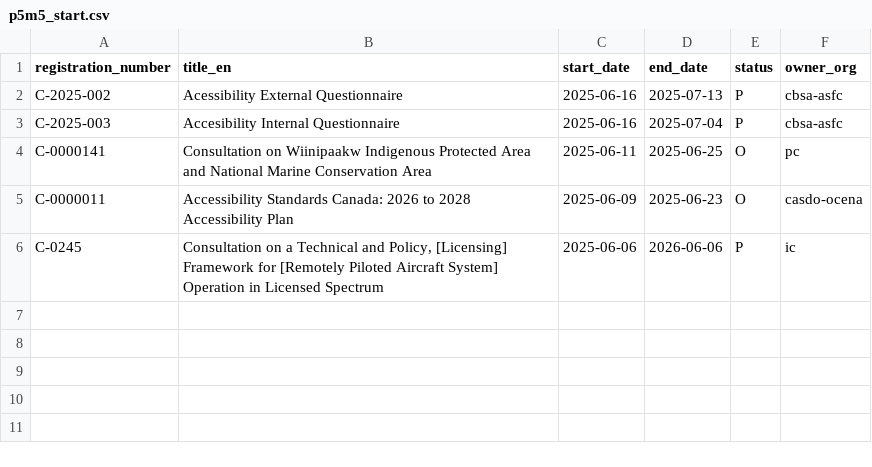
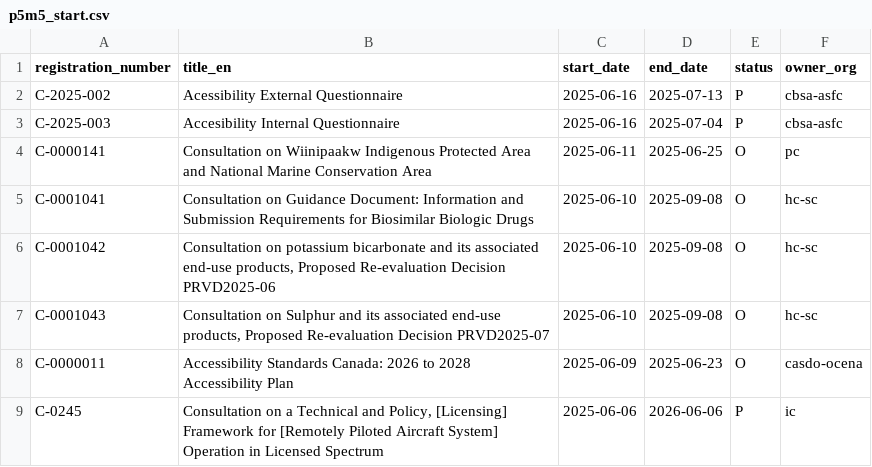
Before and after one commit to PatLittle/Consultations-Tracker, a CSV file: p5m5_start.csv, drawn as a sheet.

```diff
--- a/p5m5_start.csv
+++ b/p5m5_start.csv
@@ -4,2 +4,5 @@ C-2025-003,Accesibility Internal Questionnaire,2025-06-16,2025-07-04,P,cbsa-asfc
 C-0000141,Consultation on Wiinipaakw Indigenous Protected Area and National Marine Conservation Area,2025-06-11,2025-06-25,O,pc
+C-0001041,Consultation on Guidance Document: Information and Submission Requirements for Biosimilar Biologic Drugs,2025-06-10,2025-09-08,O,hc-sc
+C-0001042,"Consultation on potassium bicarbonate and its associated end-use products, Proposed Re-evaluation Decision PRVD2025-06",2025-06-10,2025-09-08,O,hc-sc
+C-0001043,"Consultation on Sulphur and its associated end-use products, Proposed Re-evaluation Decision PRVD2025-07",2025-06-10,2025-09-08,O,hc-sc
 C-0000011,Accessibility Standards Canada: 2026 to 2028 Accessibility Plan,2025-06-09,2025-06-23,O,casdo-ocena
```
Also changed, not shown: late_close.csv, p5m5_close.csv, 2 other files.
